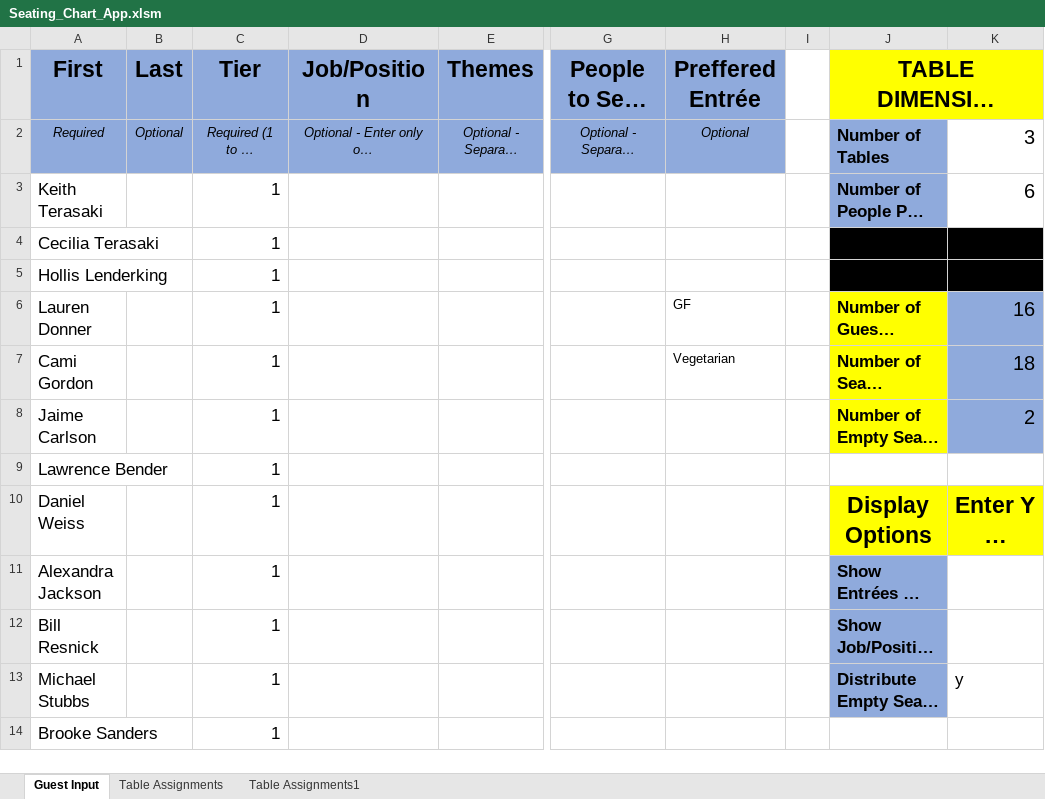
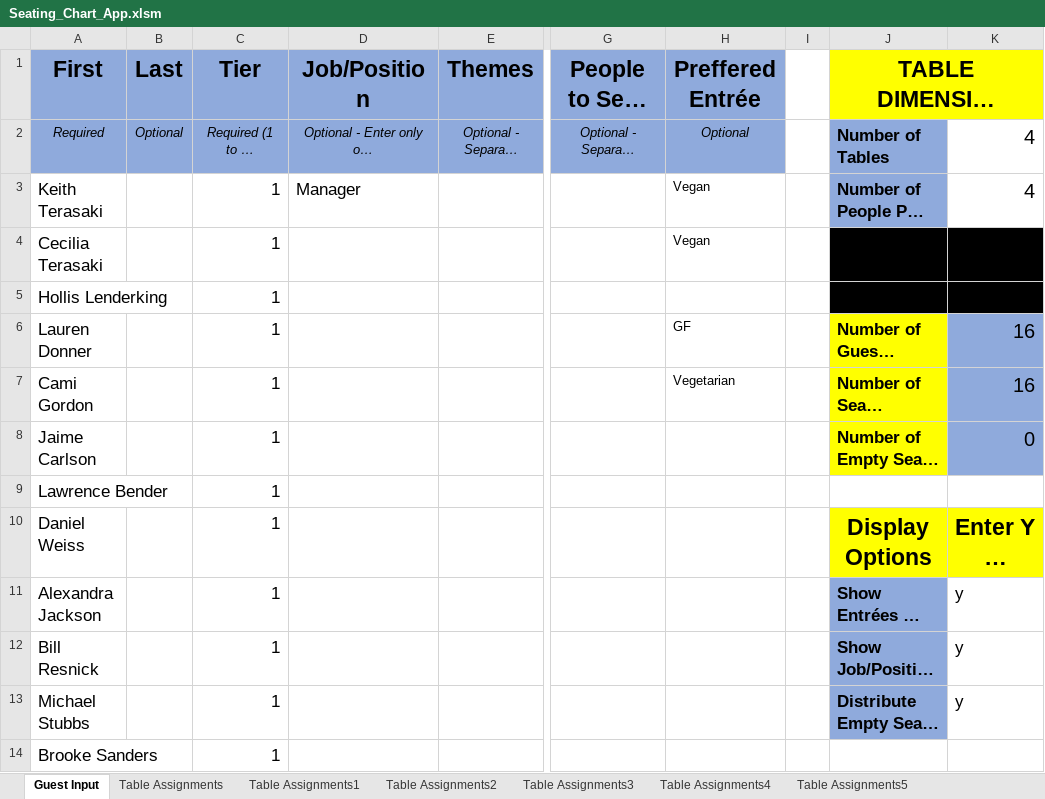
Before and after one commit to roho1445/Seating-Chart-App, an Excel workbook: Working_Version/Seating_Chart_App.xlsm, sheet Guest Input, drawn as a sheet; only a part is shown, gaps mark what is left out; long unchanged cells end in …; values as stored, in another font and other column widths than the file's, no borders; charts and pictures not drawn; the diff names each change by its address in the sheet, - before the commit and + after, or states it on an @@ line.

```diff
--- a/Working_Version/Seating_Chart_App.xlsm (sheet Guest Input)
+++ b/Working_Version/Seating_Chart_App.xlsm (sheet Guest Input)
+sheet tab: Table Assignments2
+sheet tab: Table Assignments3
+sheet tab: Table Assignments4
+sheet tab: Table Assignments5
-K2: 3
+K2: 4
-D3 (Job/Position): (empty)
+D3 (Job/Position): Manager
-H3:H4 (Preffered Entrée): (empty)
+H3:H4 (Preffered Entrée): Vegan
-K3: 6
+K3: 4
-K7: 18
+K7: 16
-K8: 2
+K8: 0
-K11:K12: (empty)
+K11:K12: y
```
Also changed, not shown: other sheet tabs, charts or pictures, 2 other files.
